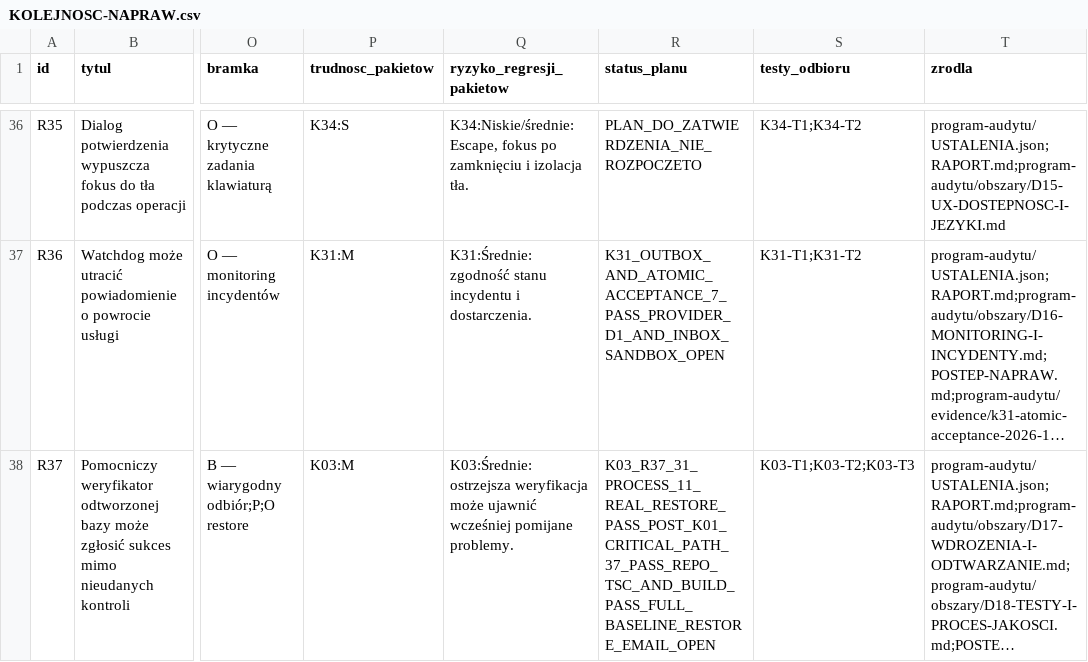
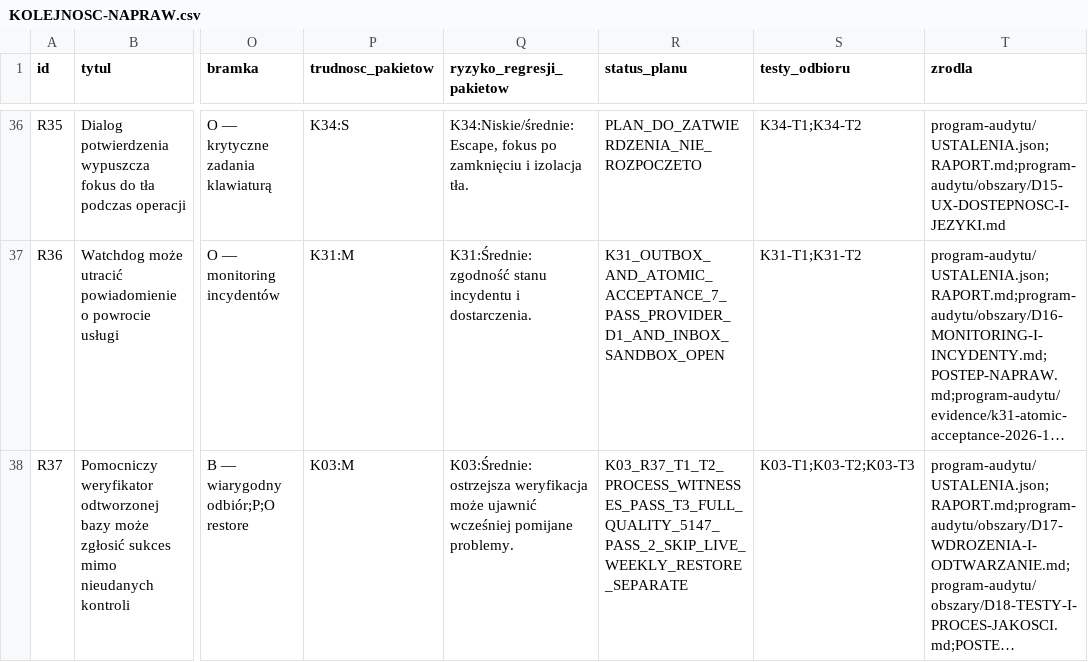
Before and after one commit to pawelekbyra/polutek-pl, a CSV file: docs/audit/2026-11-01-platform-research/KOLEJNOSC-NAPRAW.csv, drawn as a sheet; only a part is shown, gaps mark what is left out; long unchanged cells end in …; the diff names each change by its address in the sheet, - before the commit and + after, or states it on an @@ line.

```diff
--- a/docs/audit/2026-11-01-platform-research/KOLEJNOSC-NAPRAW.csv
+++ b/docs/audit/2026-11-01-platform-research/KOLEJNOSC-NAPRAW.csv
-R38 (status_planu): K03_R37_31_PROCESS_11_REAL_RESTORE_PASS_POST_K01_CRITICAL_PATH_37_PASS_REPO_TSC_AND_BUILD_PASS_FULL_BASELINE_RESTORE_EMAIL_OPEN
+R38 (status_planu): K03_R37_T1_T2_PROCESS_WITNESSES_PASS_T3_FULL_QUALITY_5147_PASS_2_SKIP_LIVE_WEEKLY_RESTORE_SEPARATE
```
Also changed, not shown: 3 other files.
